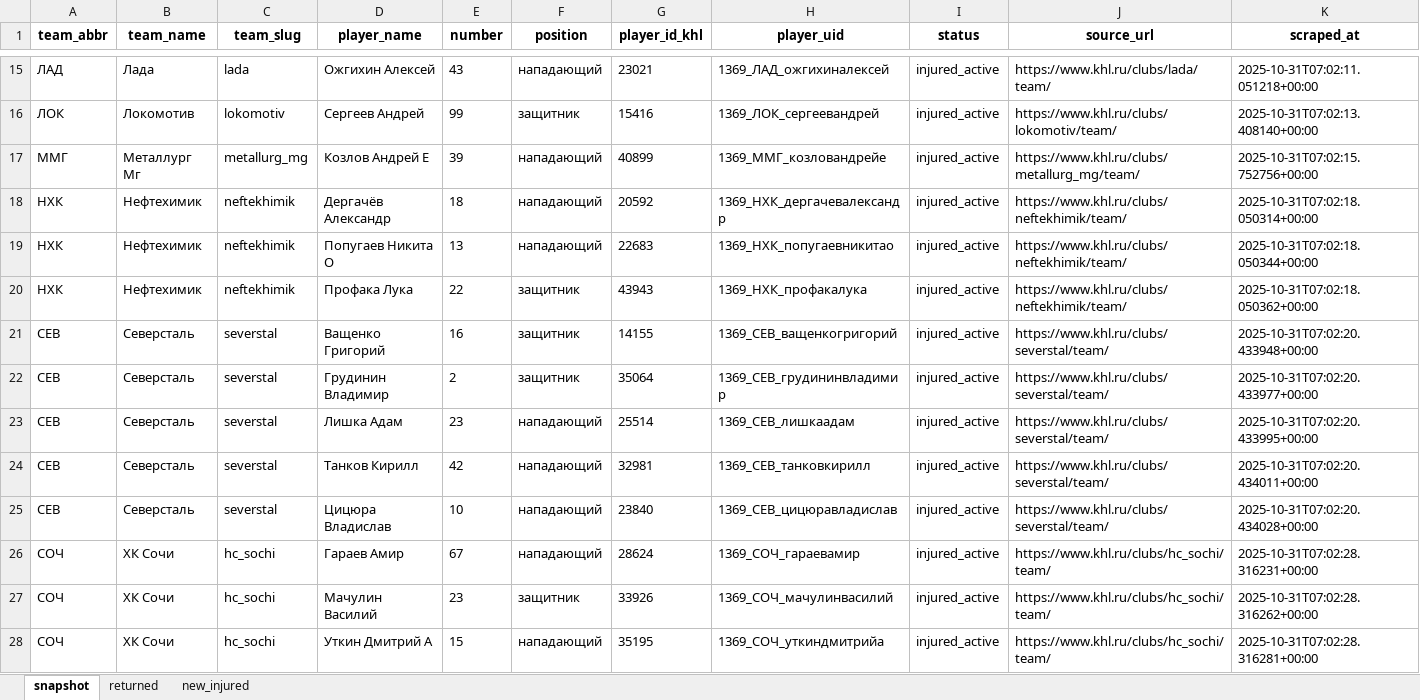
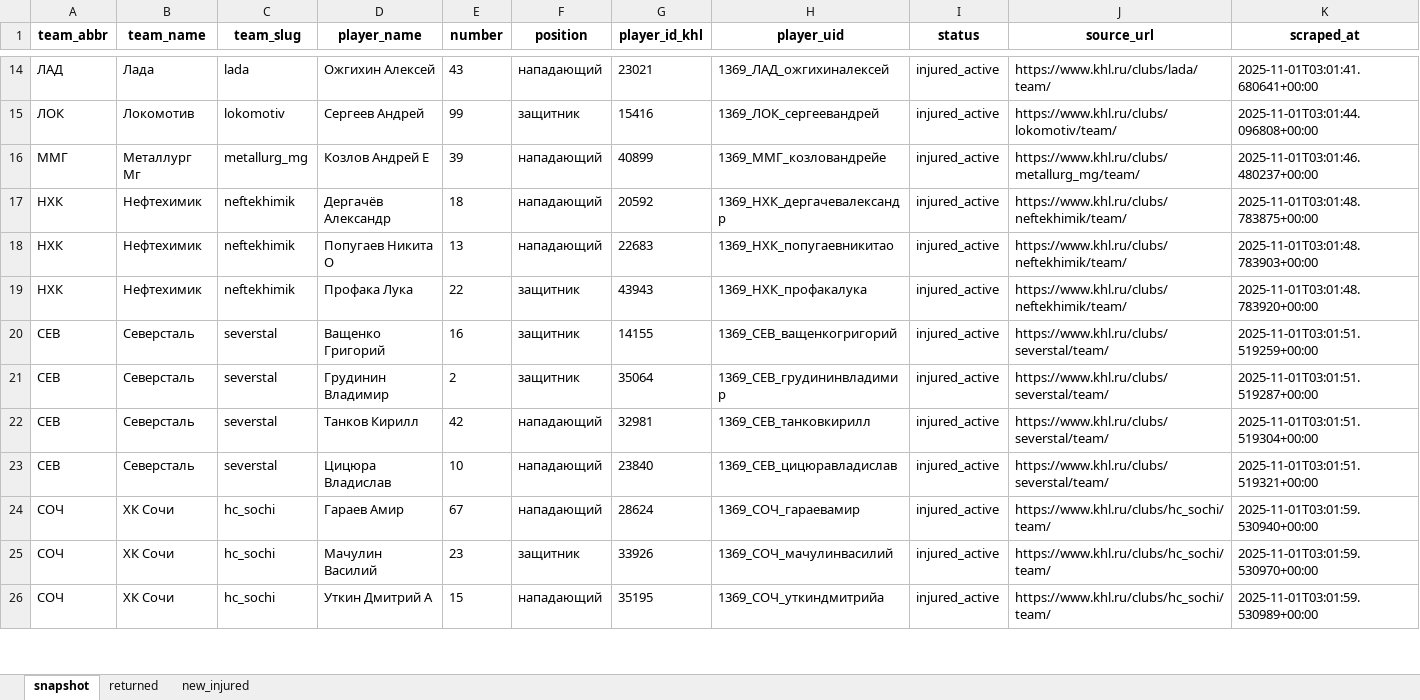
Before and after one commit to GG-Andrew/khl-cloud-results, an Excel workbook: khl/Injuries_Master_Clubs.xlsx, sheet snapshot, drawn as a sheet; only a part is shown, gaps mark what is left out; values as stored, in another font and other column widths than the file's, no borders; removed rows and columns are numbered as before the commit, all else as after; the diff covers the shown part only; the diff names each change by its address in the sheet, - before the commit and + after, or states it on an @@ line.

```diff
--- a/khl/Injuries_Master_Clubs.xlsx (sheet snapshot)
+++ b/khl/Injuries_Master_Clubs.xlsx (sheet snapshot)
-K14 (scraped_at): 2025-10-31T07:02:11.051218+00:00
+K14 (scraped_at): 2025-11-01T03:01:41.680641+00:00
-K15 (scraped_at): 2025-10-31T07:02:13.408140+00:00
+K15 (scraped_at): 2025-11-01T03:01:44.096808+00:00
-K16 (scraped_at): 2025-10-31T07:02:15.752756+00:00
+K16 (scraped_at): 2025-11-01T03:01:46.480237+00:00
-K17 (scraped_at): 2025-10-31T07:02:18.050314+00:00
+K17 (scraped_at): 2025-11-01T03:01:48.783875+00:00
-K18 (scraped_at): 2025-10-31T07:02:18.050344+00:00
+K18 (scraped_at): 2025-11-01T03:01:48.783903+00:00
-K19 (scraped_at): 2025-10-31T07:02:18.050362+00:00
+K19 (scraped_at): 2025-11-01T03:01:48.783920+00:00
-K20 (scraped_at): 2025-10-31T07:02:20.433948+00:00
+K20 (scraped_at): 2025-11-01T03:01:51.519259+00:00
-K21 (scraped_at): 2025-10-31T07:02:20.433977+00:00
+K21 (scraped_at): 2025-11-01T03:01:51.519287+00:00
-row 23: СЕВ | Северсталь | severstal | Лишка Адам | 23 | нападающий | 25514 | 1369_СЕВ_лишкаадам | injured_active | https://www.khl.ru/clubs/severstal/team/ | 2025-10-31T07:02:20.433995+00:00
-K22 (scraped_at): 2025-10-31T07:02:20.434011+00:00
+K22 (scraped_at): 2025-11-01T03:01:51.519304+00:00
-K23 (scraped_at): 2025-10-31T07:02:20.434028+00:00
+K23 (scraped_at): 2025-11-01T03:01:51.519321+00:00
-K24 (scraped_at): 2025-10-31T07:02:28.316231+00:00
+K24 (scraped_at): 2025-11-01T03:01:59.530940+00:00
-K25 (scraped_at): 2025-10-31T07:02:28.316262+00:00
+K25 (scraped_at): 2025-11-01T03:01:59.530970+00:00
-K26 (scraped_at): 2025-10-31T07:02:28.316281+00:00
+K26 (scraped_at): 2025-11-01T03:01:59.530989+00:00
```
Also changed, not shown: 2 removed rows and 31 edited cells elsewhere in this sheet, sheet returned, khl/khl_players_stats_1369.xlsx, khl/khl_referees_stats_1369.xlsx, 7 other files.
